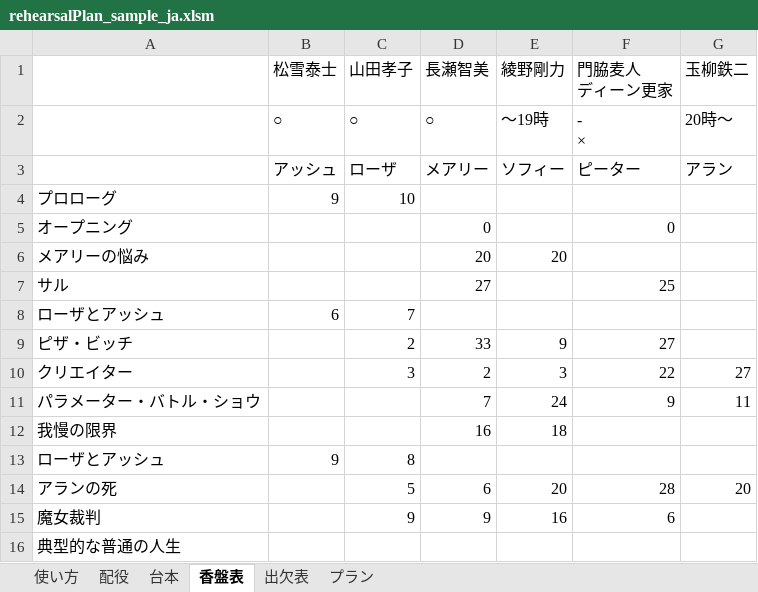
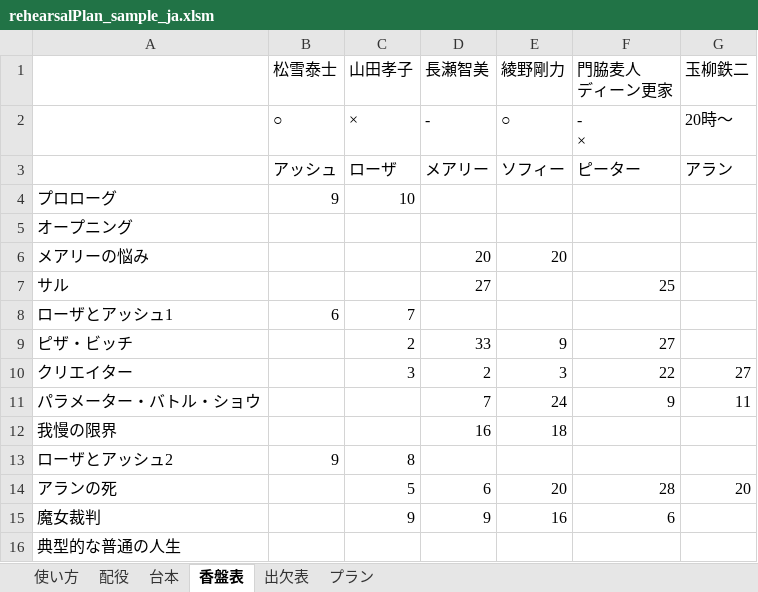
Before and after one commit to satamame/rehearsalPlanSheet, an Excel workbook: rehearsalPlan_sample_ja.xlsm, sheet 香盤表, drawn as a sheet; only a part is shown; values as stored, in another font and other column widths than the file's, no cell formats; charts and pictures not drawn; the diff names each change by its address in the sheet, - before the commit and + after, or states it on an @@ line.

```diff
--- a/rehearsalPlan_sample_ja.xlsm (sheet 香盤表)
+++ b/rehearsalPlan_sample_ja.xlsm (sheet 香盤表)
-C2 (山田孝子): ○
+C2 (山田孝子): ×
-D2 (長瀬智美): ○
+D2 (長瀬智美): -
-E2 (綾野剛力): ～19時
+E2 (綾野剛力): ○
-D5 (長瀬智美): 0
+D5 (長瀬智美): (empty)
-F5 (門脇麦人 ディーン更家): 0
+F5 (門脇麦人 ディーン更家): (empty)
-A8: ローザとアッシュ
+A8: ローザとアッシュ1
-A13: ローザとアッシュ
+A13: ローザとアッシュ2
```
Also changed, not shown: sheet 使い方, sheet 出欠表, sheet プラン, sheet 台本, cell formats, charts or pictures, rehearsalPlan_ja.xlsm, 1 other file.
